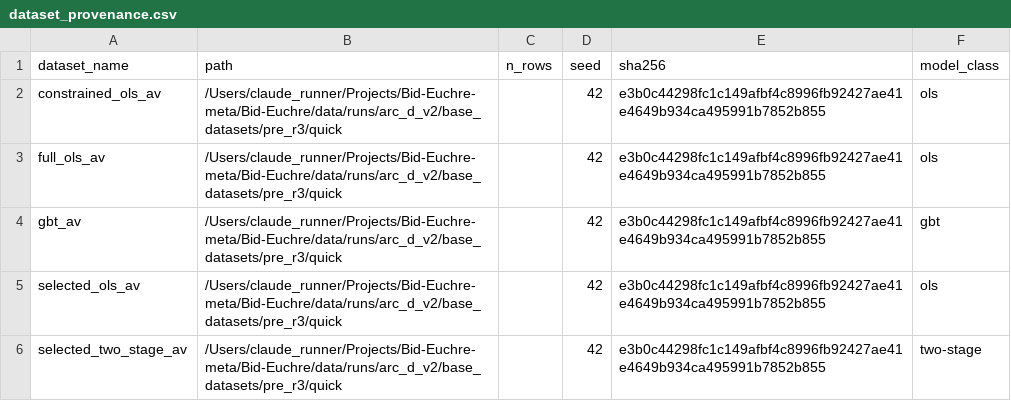
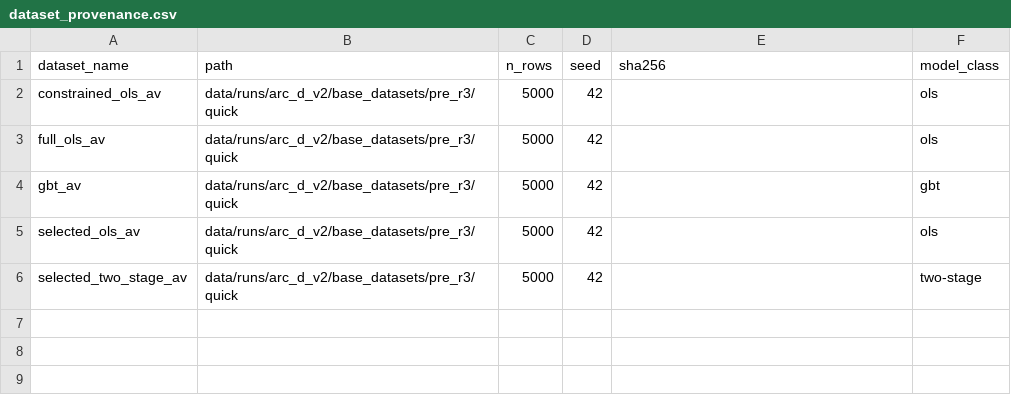
Before and after one commit to Questuart/Bid-Euchre, a CSV file: docs/04_reports/arc_d_v2/r2/full/tables/dataset_provenance.csv, drawn as a sheet.

```diff
--- a/docs/04_reports/arc_d_v2/r2/full/tables/dataset_provenance.csv
+++ b/docs/04_reports/arc_d_v2/r2/full/tables/dataset_provenance.csv
@@ -1,6 +1,6 @@
 dataset_name,path,n_rows,seed,sha256,model_class
-constrained_ols_av,/Users/claude_runner/Projects/Bid-Euchre-meta/Bid-Euchre/data/runs/arc_d_v2/base_datasets/pre_r3/quick,,42,e3b0c44298fc1c149afbf4c8996fb92427ae41e4649b934ca495991b7852b855,ols
-full_ols_av,/Users/claude_runner/Projects/Bid-Euchre-meta/Bid-Euchre/data/runs/arc_d_v2/base_datasets/pre_r3/quick,,42,e3b0c44298fc1c149afbf4c8996fb92427ae41e4649b934ca495991b7852b855,ols
-gbt_av,/Users/claude_runner/Projects/Bid-Euchre-meta/Bid-Euchre/data/runs/arc_d_v2/base_datasets/pre_r3/quick,,42,e3b0c44298fc1c149afbf4c8996fb92427ae41e4649b934ca495991b7852b855,gbt
-selected_ols_av,/Users/claude_runner/Projects/Bid-Euchre-meta/Bid-Euchre/data/runs/arc_d_v2/base_datasets/pre_r3/quick,,42,e3b0c44298fc1c149afbf4c8996fb92427ae41e4649b934ca495991b7852b855,ols
-selected_two_stage_av,/Users/claude_runner/Projects/Bid-Euchre-meta/Bid-Euchre/data/runs/arc_d_v2/base_datasets/pre_r3/quick,,42,e3b0c44298fc1c149afbf4c8996fb92427ae41e4649b934ca495991b7852b855,two-stage
+constrained_ols_av,data/runs/arc_d_v2/base_datasets/pre_r3/quick,5000,42,,ols
+full_ols_av,data/runs/arc_d_v2/base_datasets/pre_r3/quick,5000,42,,ols
+gbt_av,data/runs/arc_d_v2/base_datasets/pre_r3/quick,5000,42,,gbt
+selected_ols_av,data/runs/arc_d_v2/base_datasets/pre_r3/quick,5000,42,,ols
+selected_two_stage_av,data/runs/arc_d_v2/base_datasets/pre_r3/quick,5000,42,,two-stage
```
Also changed, not shown: docs/04_reports/arc_d_v2/r2/canonical/tables/dataset_provenance.csv, docs/04_reports/arc_d_v2/r2/quick/tables/dataset_provenance.csv, 23 other files.
